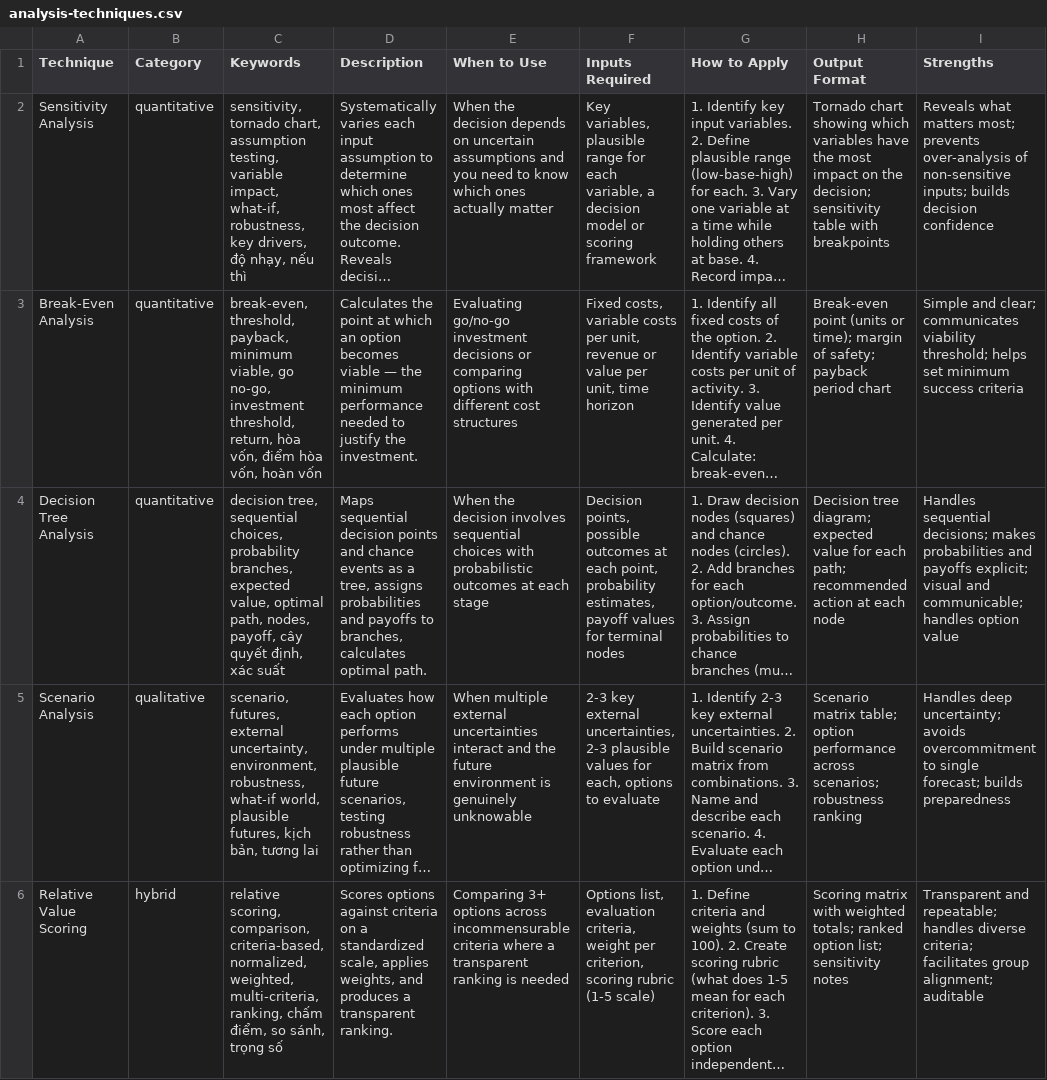
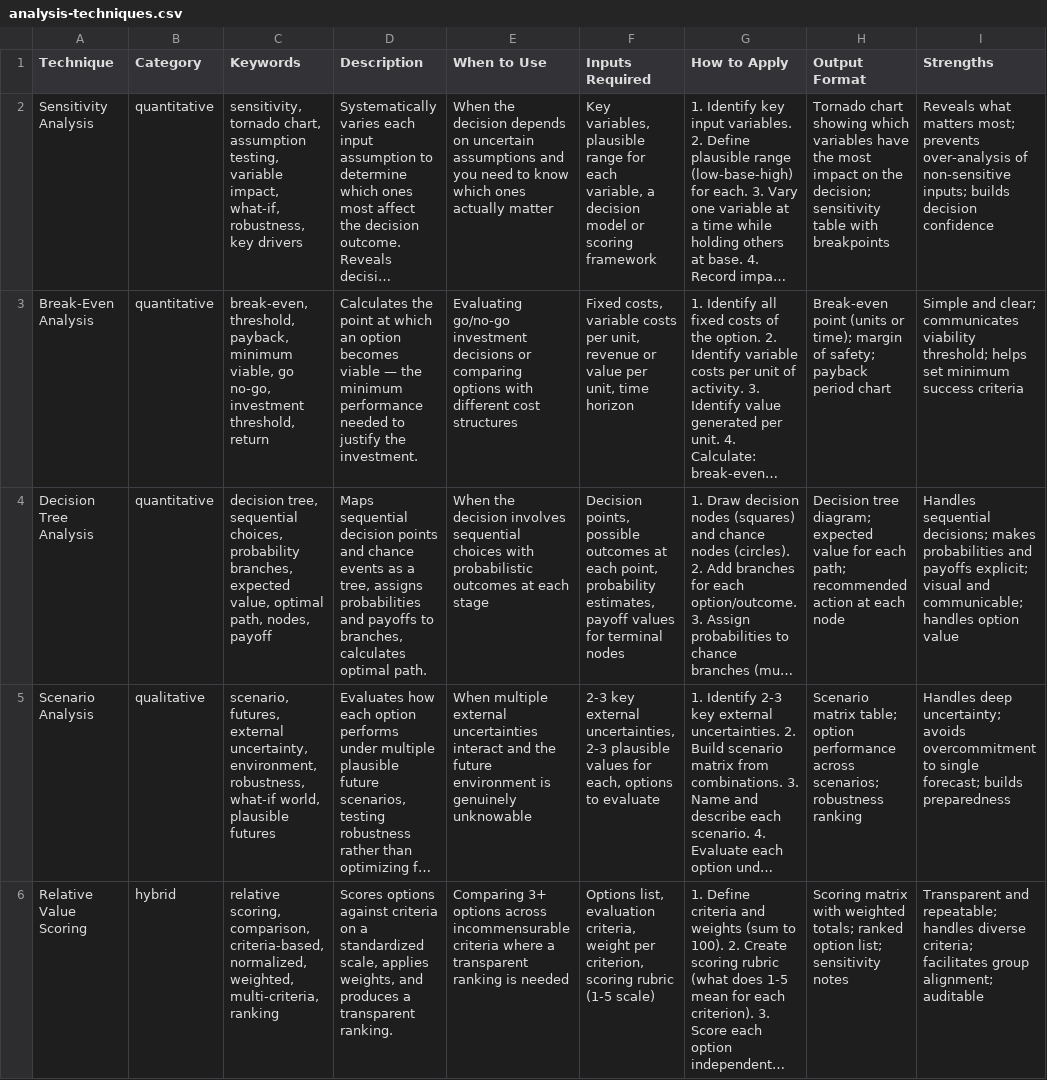
Before and after one commit to HoangTheQuyen/think-better, a CSV file: .agents/skills/make-decision/data/analysis-techniques.csv, drawn as a sheet; only a part is shown; long unchanged cells end in …; the diff covers the shown part only; the diff names each change by its address in the sheet, - before the commit and + after, or states it on an @@ line.

```diff
--- a/.agents/skills/make-decision/data/analysis-techniques.csv
+++ b/.agents/skills/make-decision/data/analysis-techniques.csv
-C2 (Keywords): …robustness, key drivers, độ nhạy, nếu thì
+C2 (Keywords): …robustness, key drivers
-C3 (Keywords): …investment threshold, return, hòa vốn, điểm hòa vốn, hoàn vốn
+C3 (Keywords): …investment threshold, return
-C4 (Keywords): …path, nodes, payoff, cây quyết định, xác suất
+C4 (Keywords): …path, nodes, payoff
-C5 (Keywords): …world, plausible futures, kịch bản, tương lai
+C5 (Keywords): …world, plausible futures
-C6 (Keywords): …weighted, multi-criteria, ranking, chấm điểm, so sánh, trọng số
+C6 (Keywords): …weighted, multi-criteria, ranking
```
Also changed, not shown: 5 edited cells elsewhere in this file, .agents/skills/make-decision/data/decision-frameworks.csv, .agents/skills/make-decision/data/facilitation.csv, 9 other files.
